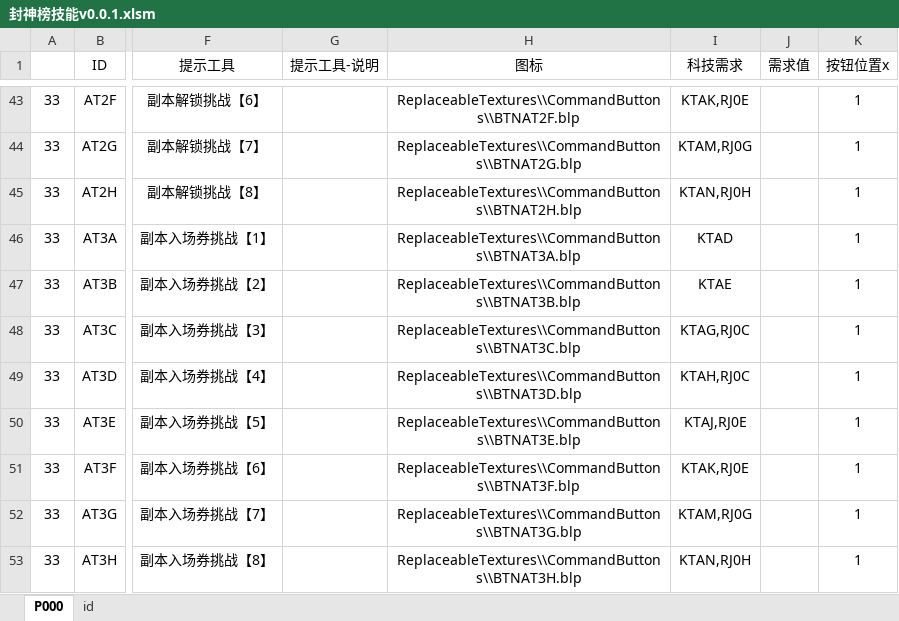
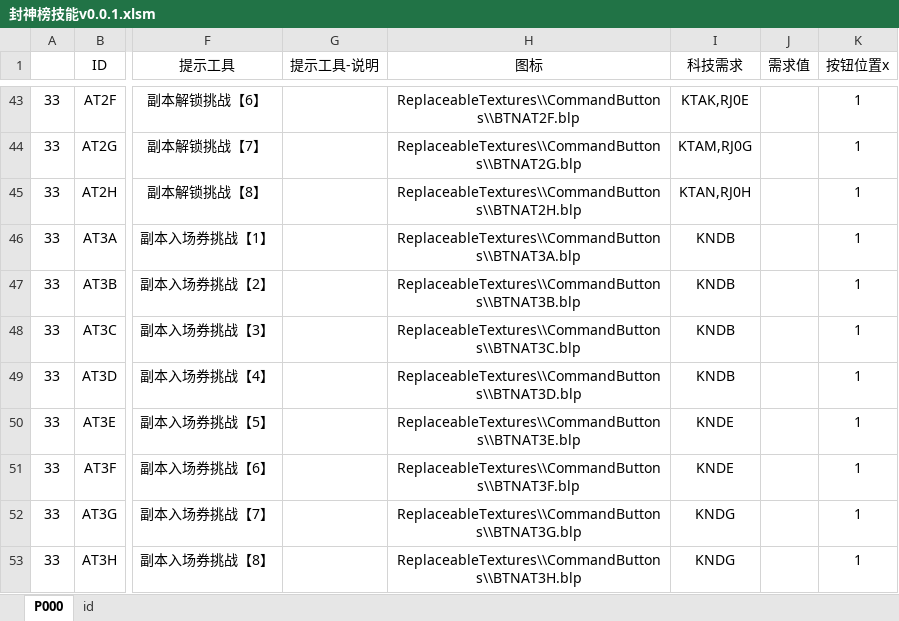
Before and after one commit to MageEgg/MageGame, an Excel workbook: 封神榜技能v0.0.1.xlsm, sheet P000, drawn as a sheet; only a part is shown, gaps mark what is left out; values as stored, in another font and other column widths than the file's, no borders; charts and pictures not drawn; the diff names each change by its address in the sheet, - before the commit and + after, or states it on an @@ line.

```diff
--- a/封神榜技能v0.0.1.xlsm (sheet P000)
+++ b/封神榜技能v0.0.1.xlsm (sheet P000)
-I46 (科技需求): KTAD
+I46 (科技需求): KNDB
-I47 (科技需求): KTAE
+I47 (科技需求): KNDB
-I48 (科技需求): KTAG,RJ0C
+I48 (科技需求): KNDB
-I49 (科技需求): KTAH,RJ0C
+I49 (科技需求): KNDB
-I50 (科技需求): KTAJ,RJ0E
+I50 (科技需求): KNDE
-I51 (科技需求): KTAK,RJ0E
+I51 (科技需求): KNDE
-I52 (科技需求): KTAM,RJ0G
+I52 (科技需求): KNDG
-I53 (科技需求): KTAN,RJ0H
+I53 (科技需求): KNDG
```
Also changed, not shown: charts or pictures, 封神榜物品v0.0.26.xlsm, 封神榜科技v0.0.1.xlsm, 5 other files.
